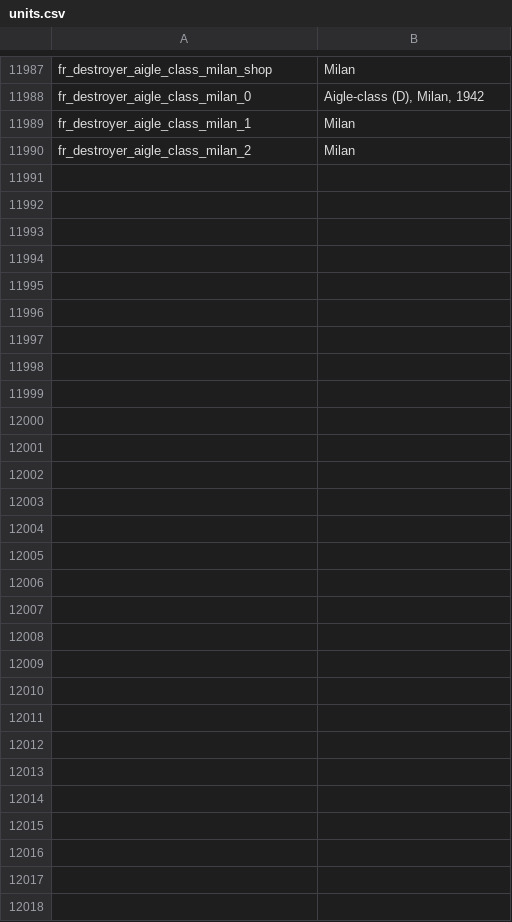
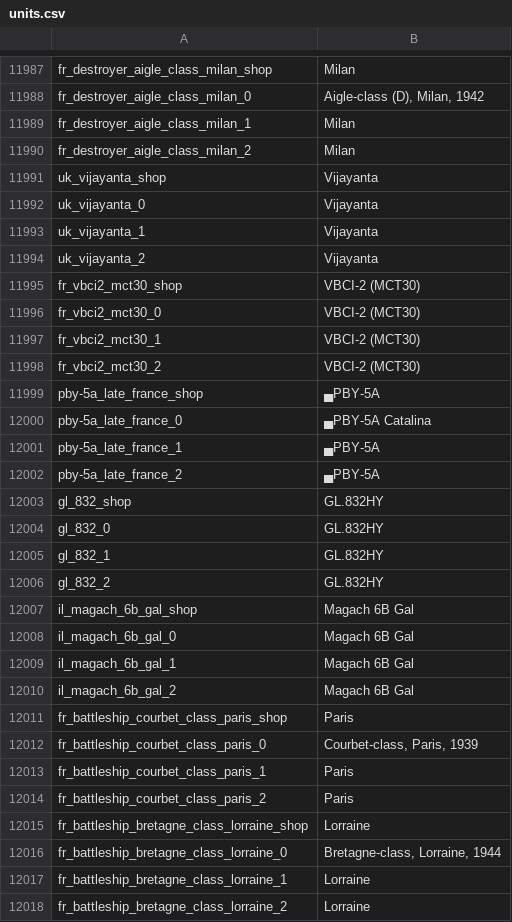
Before and after one commit to jaek898/wt-localization, a CSV file: Standard/units.csv, drawn as a sheet; only a part is shown, gaps mark what is left out; the diff covers the shown part only; the diff names each change by its address in the sheet, - before the commit and + after, or states it on an @@ line.

```diff
--- a/Standard/units.csv
+++ b/Standard/units.csv
+row 11991: uk_vijayanta_shop | Vijayanta
+row 11992: uk_vijayanta_0 | Vijayanta
+row 11993: uk_vijayanta_1 | Vijayanta
+row 11994: uk_vijayanta_2 | Vijayanta
+row 11995: fr_vbci2_mct30_shop | VBCI-2 (MCT30)
+row 11996: fr_vbci2_mct30_0 | VBCI-2 (MCT30)
+row 11997: fr_vbci2_mct30_1 | VBCI-2 (MCT30)
+row 11998: fr_vbci2_mct30_2 | VBCI-2 (MCT30)
+row 11999: pby-5a_late_france_shop | ▄PBY-5A
+row 12000: pby-5a_late_france_0 | ▄PBY-5A Catalina
+row 12001: pby-5a_late_france_1 | ▄PBY-5A
+row 12002: pby-5a_late_france_2 | ▄PBY-5A
+row 12003: gl_832_shop | GL.832HY
+row 12004: gl_832_0 | GL.832HY
+row 12005: gl_832_1 | GL.832HY
+row 12006: gl_832_2 | GL.832HY
+row 12007: il_magach_6b_gal_shop | Magach 6B Gal
+row 12008: il_magach_6b_gal_0 | Magach 6B Gal
+row 12009: il_magach_6b_gal_1 | Magach 6B Gal
+row 12010: il_magach_6b_gal_2 | Magach 6B Gal
+row 12011: fr_battleship_courbet_class_paris_shop | Paris
+row 12012: fr_battleship_courbet_class_paris_0 | Courbet-class, Paris, 1939
+row 12013: fr_battleship_courbet_class_paris_1 | Paris
+row 12014: fr_battleship_courbet_class_paris_2 | Paris
+row 12015: fr_battleship_bretagne_class_lorraine_shop | Lorraine
+row 12016: fr_battleship_bretagne_class_lorraine_0 | Bretagne-class, Lorraine, 1944
+row 12017: fr_battleship_bretagne_class_lorraine_1 | Lorraine
+row 12018: fr_battleship_bretagne_class_lorraine_2 | Lorraine
```
Also changed, not shown: 4 edited cells elsewhere in this file, Dechinafied_NewIcons/units.csv, Standard_NewIcons/units.csv.
